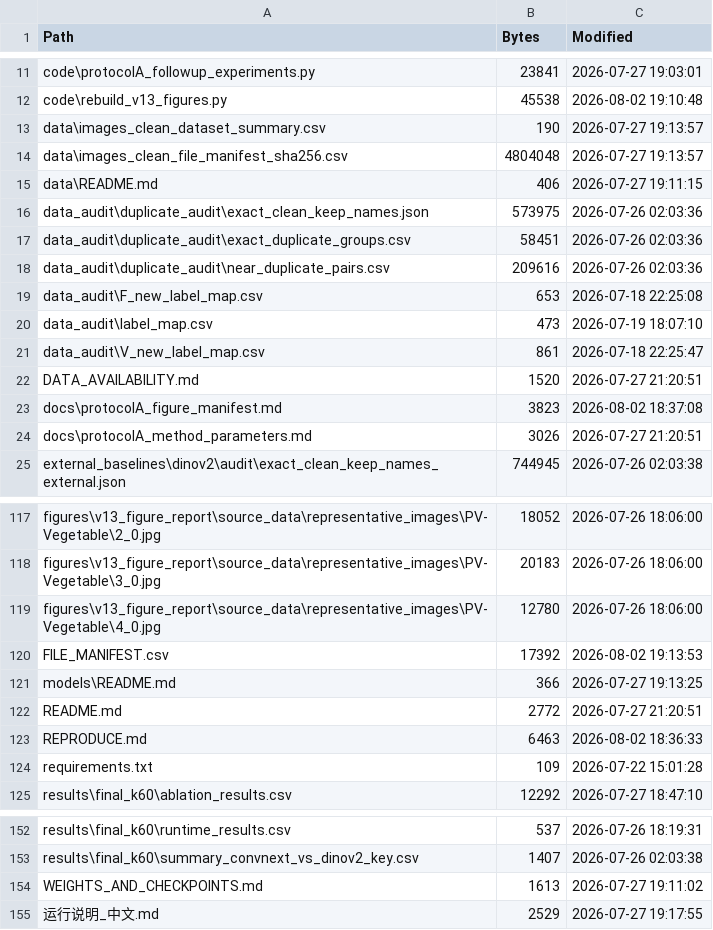
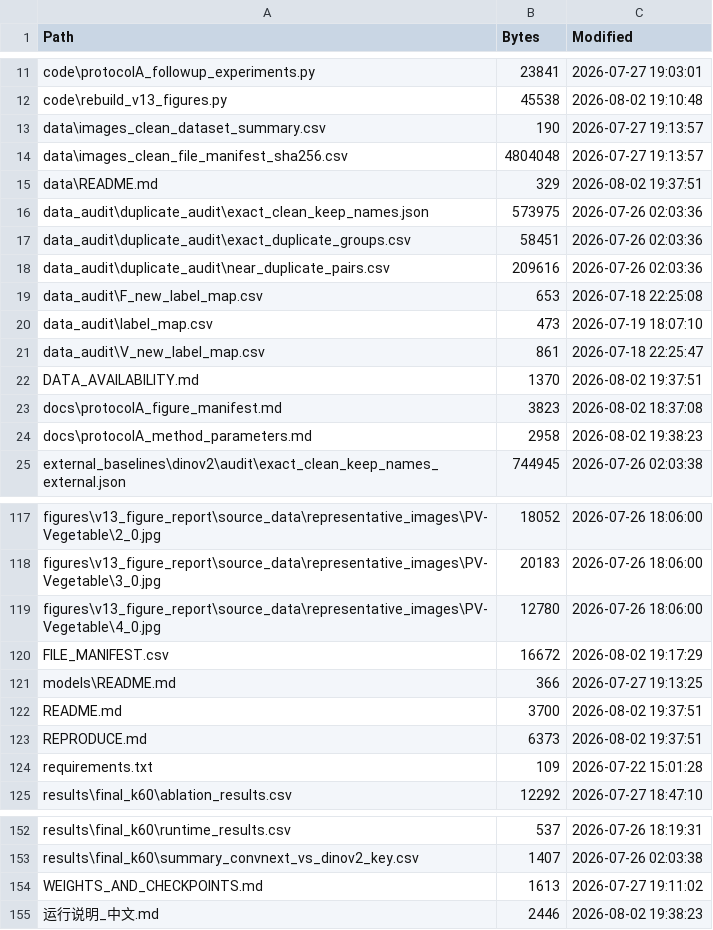
Before and after one commit to Du-boot/plant-disease-selective-unsupervised-clustering, a CSV file: FILE_MANIFEST.csv, drawn as a sheet; only a part is shown, gaps mark what is left out.

```diff
--- a/FILE_MANIFEST.csv
+++ b/FILE_MANIFEST.csv
@@ -14,3 +14,3 @@
 "data\images_clean_file_manifest_sha256.csv","4804048","2026-07-27 19:13:57"
-"data\README.md","406","2026-07-27 19:11:15"
+"data\README.md","329","2026-08-02 19:37:51"
 "data_audit\duplicate_audit\exact_clean_keep_names.json","573975","2026-07-26 02:03:36"
@@ -21,5 +21,5 @@
 "data_audit\V_new_label_map.csv","861","2026-07-18 22:25:47"
-"DATA_AVAILABILITY.md","1520","2026-07-27 21:20:51"
+"DATA_AVAILABILITY.md","1370","2026-08-02 19:37:51"
 "docs\protocolA_figure_manifest.md","3823","2026-08-02 18:37:08"
-"docs\protocolA_method_parameters.md","3026","2026-07-27 21:20:51"
+"docs\protocolA_method_parameters.md","2958","2026-08-02 19:38:23"
 "external_baselines\dinov2\audit\exact_clean_keep_names_external.json","744945","2026-07-26 02:03:38"
@@ -119,6 +119,6 @@
 "figures\v13_figure_report\source_data\representative_images\PV-Vegetable\4_0.jpg","12780","2026-07-26 18:06:00"
-"FILE_MANIFEST.csv","17392","2026-08-02 19:13:53"
+"FILE_MANIFEST.csv","16672","2026-08-02 19:17:29"
 "models\README.md","366","2026-07-27 19:13:25"
-"README.md","2772","2026-07-27 21:20:51"
-"REPRODUCE.md","6463","2026-08-02 18:36:33"
+"README.md","3700","2026-08-02 19:37:51"
+"REPRODUCE.md","6373","2026-08-02 19:37:51"
 "requirements.txt","109","2026-07-22 15:01:28"
@@ -154,2 +154,2 @@
 "WEIGHTS_AND_CHECKPOINTS.md","1613","2026-07-27 19:11:02"
-"运行说明_中文.md","2529","2026-07-27 19:17:55"
+"运行说明_中文.md","2446","2026-08-02 19:38:23"
```
Also changed, not shown: 7 other files.
